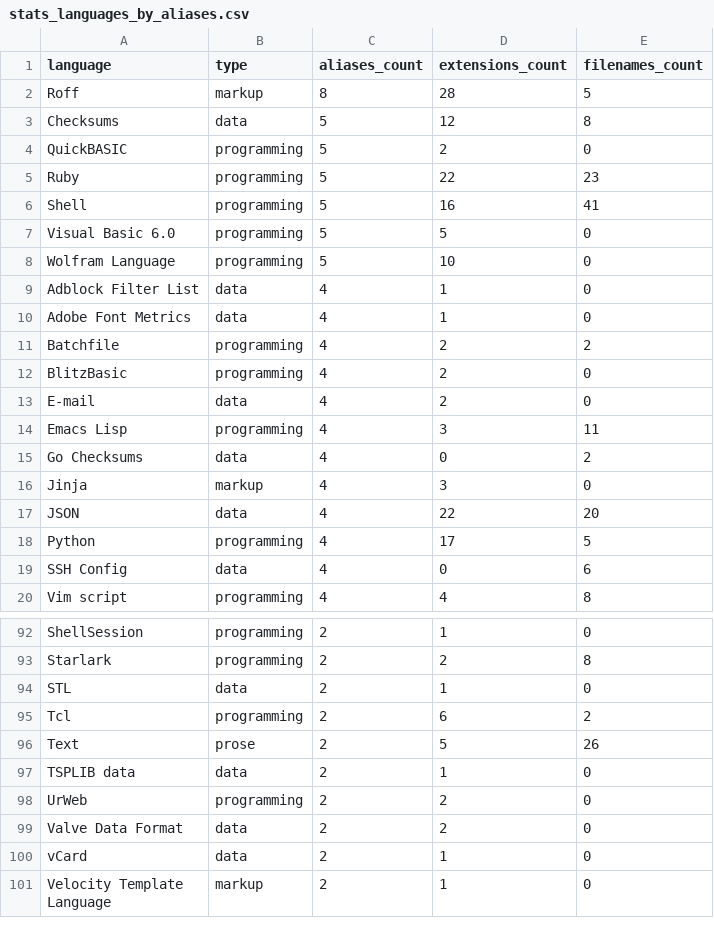
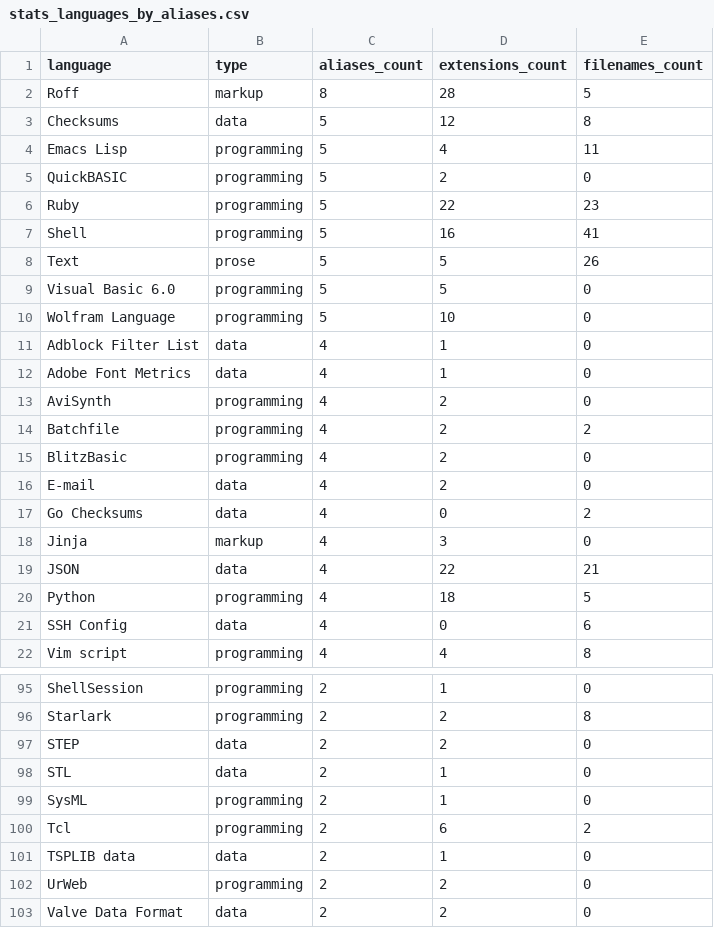
Before and after one commit to andrehora/gh-langs, a CSV file: data/stats_languages_by_aliases.csv, drawn as a sheet; only a part is shown, gaps mark what is left out; the shorter side is filled out with more unchanged rows; the diff covers the shown part only.

```diff
--- a/data/stats_languages_by_aliases.csv
+++ b/data/stats_languages_by_aliases.csv
@@ -3,2 +3,3 @@ Roff,markup,8,28,5
 Checksums,data,5,12,8
+Emacs Lisp,programming,5,4,11
 QuickBASIC,programming,5,2,0
@@ -6,2 +7,3 @@ Ruby,programming,5,22,23
 Shell,programming,5,16,41
+Text,prose,5,5,26
 Visual Basic 6.0,programming,5,5,0
@@ -10,2 +12,3 @@ Adblock Filter List,data,4,1,0
 Adobe Font Metrics,data,4,1,0
+AviSynth,programming,4,2,0
 Batchfile,programming,4,2,2
@@ -13,7 +16,6 @@ BlitzBasic,programming,4,2,0
 E-mail,data,4,2,0
-Emacs Lisp,programming,4,3,11
 Go Checksums,data,4,0,2
 Jinja,markup,4,3,0
-JSON,data,4,22,20
-Python,programming,4,17,5
+JSON,data,4,22,21
+Python,programming,4,18,5
 SSH Config,data,4,0,6
@@ -93,5 +96,6 @@ ShellSession,programming,2,1,0
 Starlark,programming,2,2,8
+STEP,data,2,2,0
 STL,data,2,1,0
+SysML,programming,2,1,0
 Tcl,programming,2,6,2
-Text,prose,2,5,26
 TSPLIB data,data,2,1,0
```
Also changed, not shown: 14 added rows, 1 removed row and 5 edited cells elsewhere in this file, data/languages.csv, data/languages_programming.csv, 17 other files.
